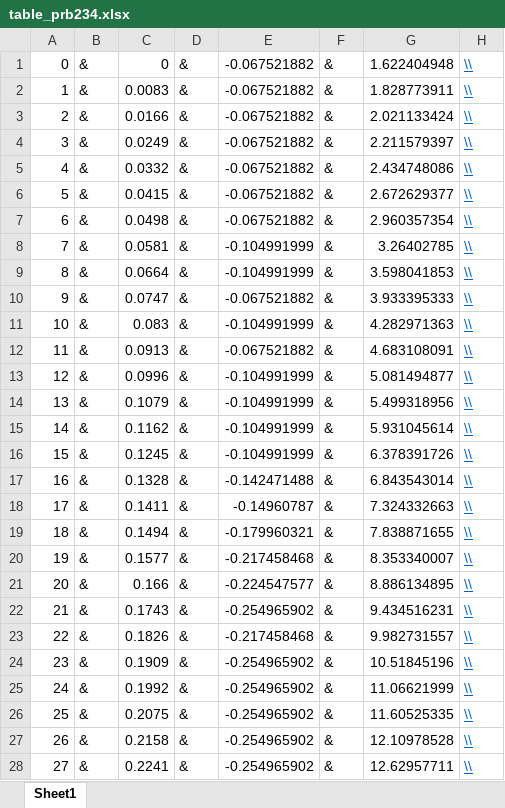
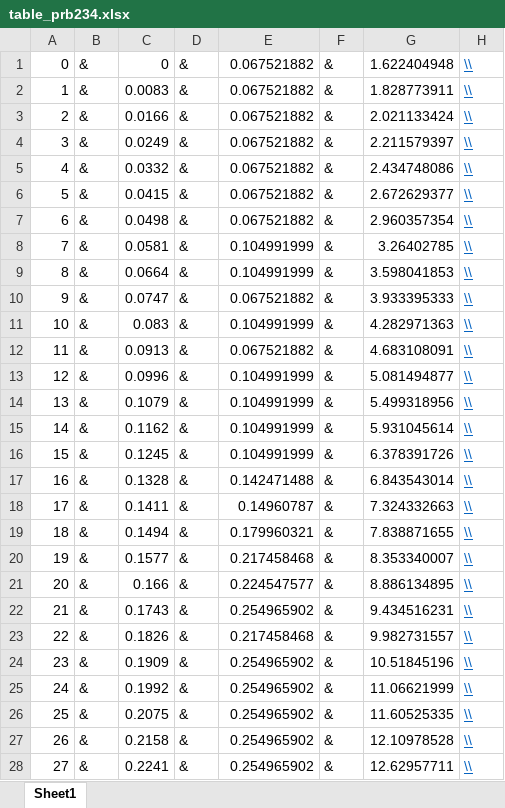
Before and after one commit to anth0nyhle/OSUCoursework, an Excel workbook: kin523_biomech_mot_activities/hw4/table_prb234.xlsx, sheet Sheet1, drawn as a sheet; only a part is shown; values as stored, in another font and other column widths than the file's, no borders; the diff covers the shown part only; the diff names each change by its address in the sheet, - before the commit and + after, or states it on an @@ line.

```diff
--- a/kin523_biomech_mot_activities/hw4/table_prb234.xlsx (sheet Sheet1)
+++ b/kin523_biomech_mot_activities/hw4/table_prb234.xlsx (sheet Sheet1)
-E1:E7: -0.067521882
+E1:E7: 0.067521882
-E8:E9: -0.104991999
+E8:E9: 0.104991999
-E10: -0.067521882
+E10: 0.067521882
-E11: -0.104991999
+E11: 0.104991999
-E12: -0.067521882
+E12: 0.067521882
-E13:E16: -0.104991999
+E13:E16: 0.104991999
-E17: -0.142471488
+E17: 0.142471488
-E18: -0.14960787
+E18: 0.14960787
-E19: -0.179960321
+E19: 0.179960321
-E20: -0.217458468
+E20: 0.217458468
-E21: -0.224547577
+E21: 0.224547577
-E22: -0.254965902
+E22: 0.254965902
-E23: -0.217458468
+E23: 0.217458468
-E24:E28: -0.254965902
+E24:E28: 0.254965902
```
Also changed, not shown: 261 edited cells elsewhere in this sheet, 4 other files.
